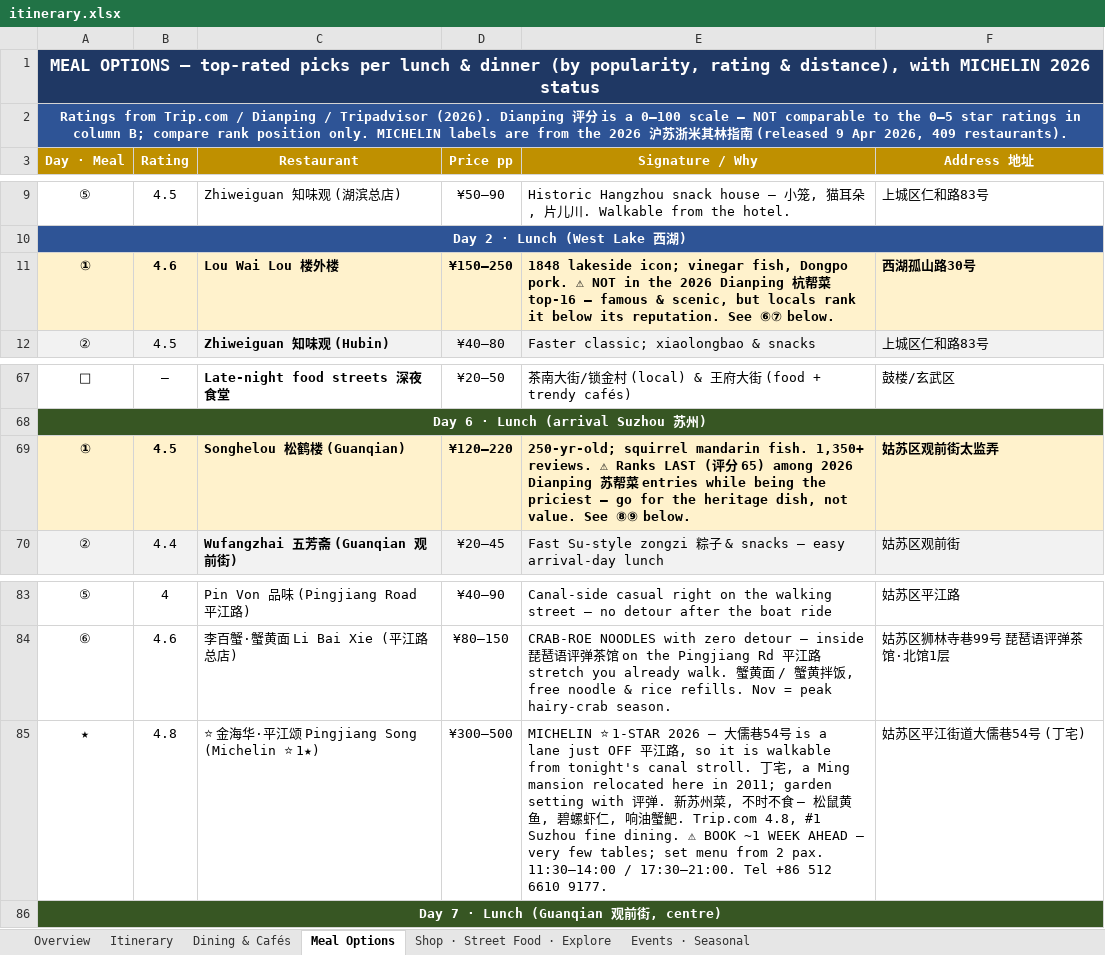
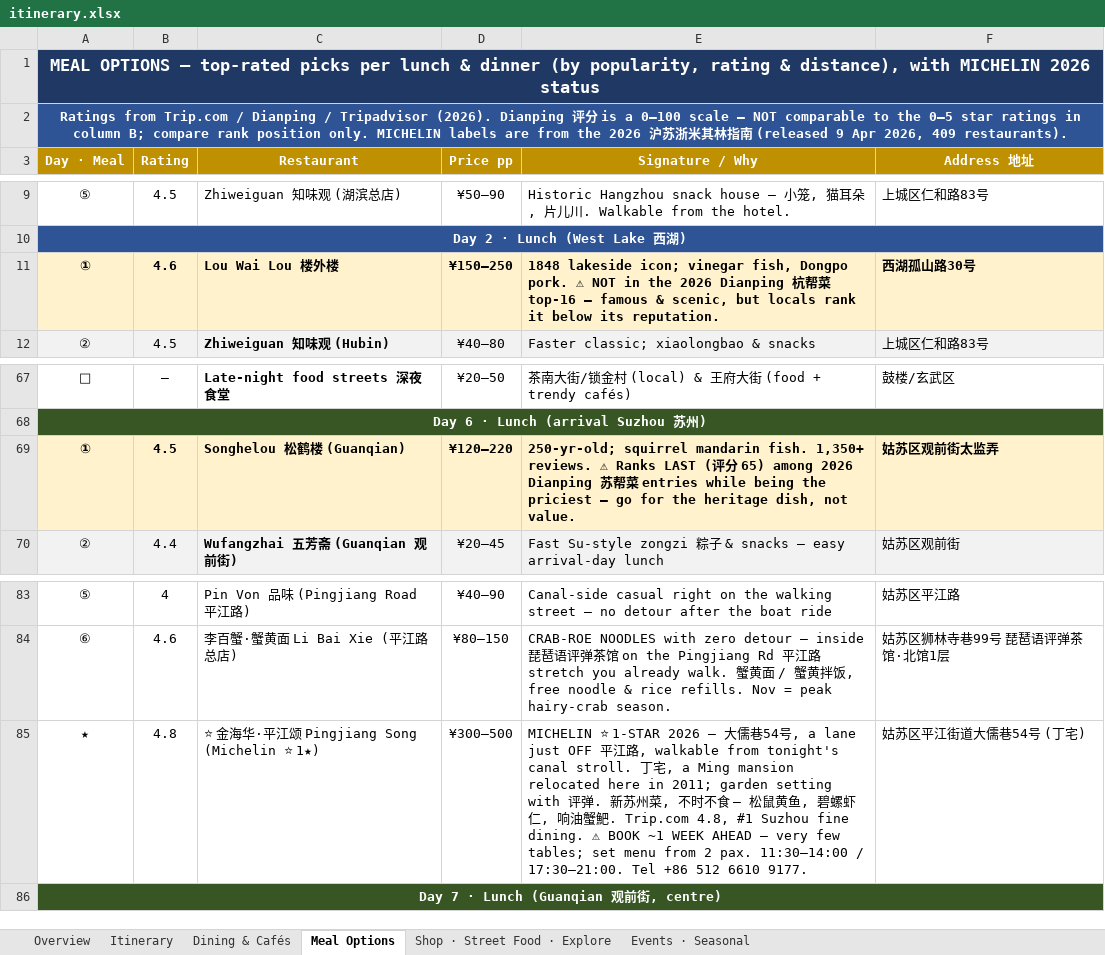
Before and after one commit to lotzehaw-coder/jiangnan-trip-planner, an Excel workbook: tools/itinerary.xlsx, sheet Meal Options, drawn as a sheet; only a part is shown, gaps mark what is left out; values as stored, in another font and other column widths than the file's, no borders; the diff names each change by its address in the sheet, - before the commit and + after, or states it on an @@ line.

```diff
--- a/tools/itinerary.xlsx (sheet Meal Options)
+++ b/tools/itinerary.xlsx (sheet Meal Options)
-E11 (Signature / Why): …its reputation. See ⑥⑦ below.
+E11 (Signature / Why): …its reputation.
-E69 (Signature / Why): …not value. See ⑧⑨ below.
+E69 (Signature / Why): …not value.
-E85 (Signature / Why): …54号 is a lane just OFF 平江路, so it is walkable from…
+E85 (Signature / Why): …54号, a lane just OFF 平江路, walkable from…
```
Also changed, not shown: sheet Itinerary, sheet Dining & Cafés, sheet Shop · Street Food · Explore, 1 other file.
